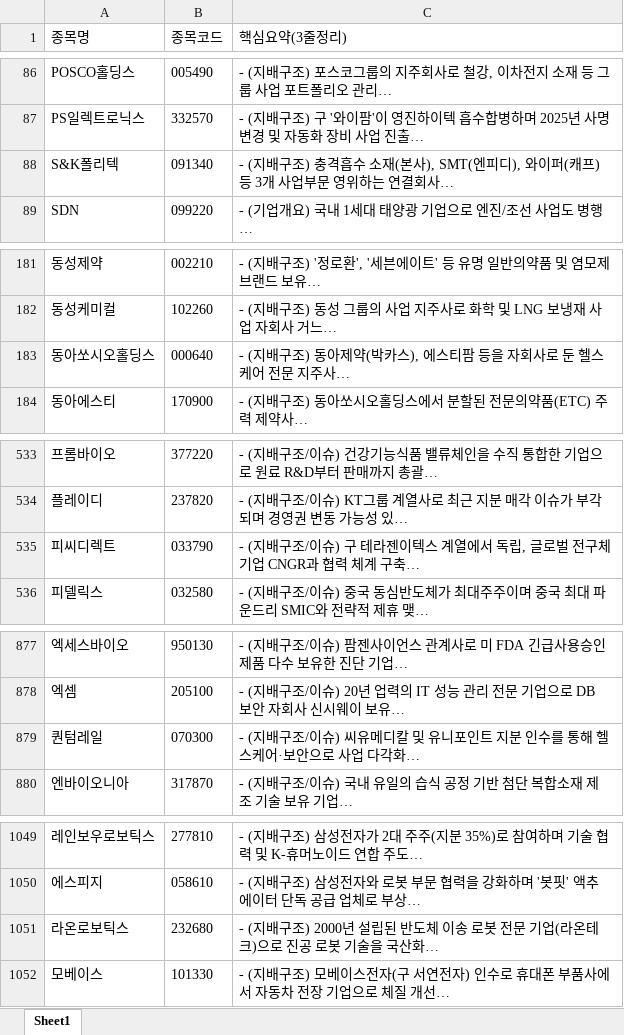
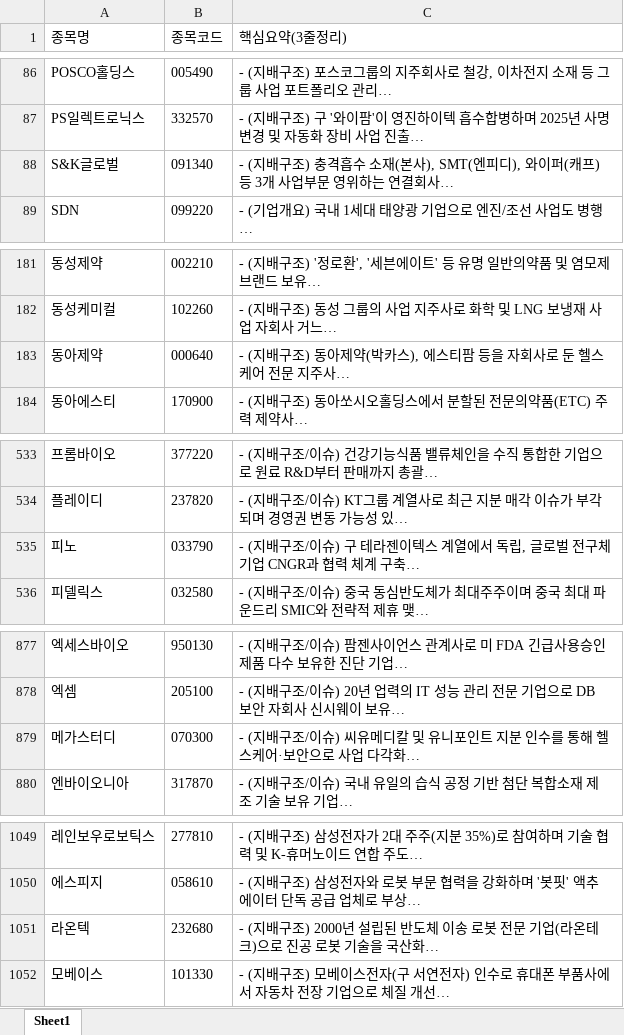
Before and after one commit to office4867-boop/Sang1000-bot, an Excel workbook: 시그널뷰_기업개요.xlsx, sheet Sheet1, drawn as a sheet; only a part is shown, gaps mark what is left out; long unchanged cells end in …; values as stored, in another font and other column widths than the file's, no borders; the diff covers the shown part only; the diff names each change by its address in the sheet, - before the commit and + after, or states it on an @@ line.

```diff
--- a/시그널뷰_기업개요.xlsx (sheet Sheet1)
+++ b/시그널뷰_기업개요.xlsx (sheet Sheet1)
-A88 (종목명): S&K폴리텍
+A88 (종목명): S&K글로벌
-A183 (종목명): 동아쏘시오홀딩스
+A183 (종목명): 동아제약
-A535 (종목명): 피씨디렉트
+A535 (종목명): 피노
-A879 (종목명): 퀀텀레일
+A879 (종목명): 메가스터디
-A1051 (종목명): 라온로보틱스
+A1051 (종목명): 라온텍
```
Also changed, not shown: 6 edited cells elsewhere in this sheet, 시그널뷰_관련테마.xlsx, 시그널뷰_테마별 기업개요.xlsx, 6 other files.
